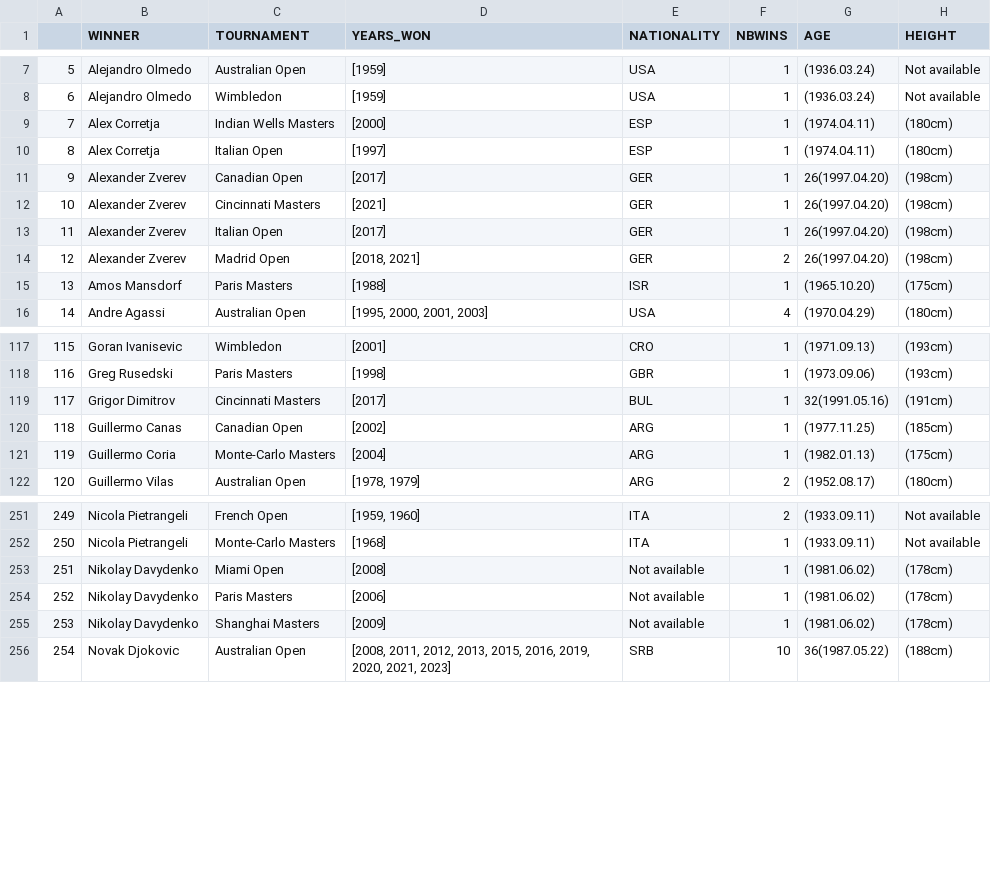
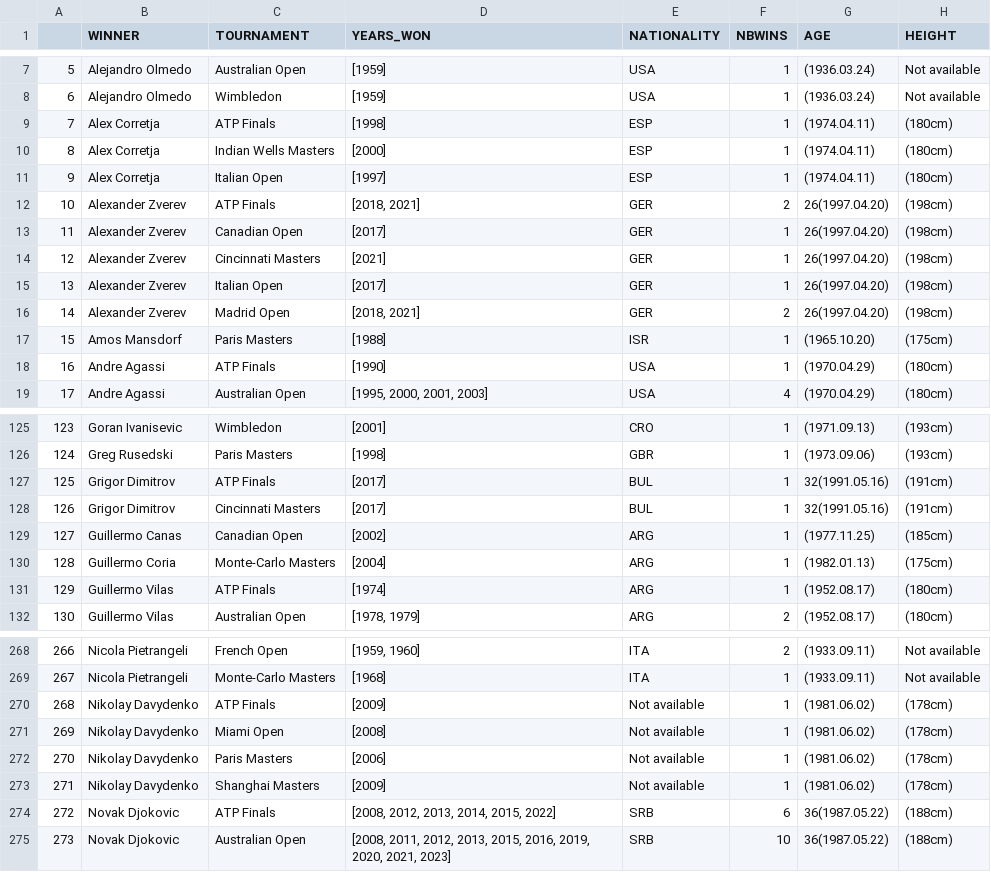
Before and after one commit to NielsMinssen/GrandSlamChampions, a CSV file: data/tennis/scrap_results_aggregated.csv, drawn as a sheet; only a part is shown, gaps mark what is left out; addresses are those after the commit; the diff covers the shown part only; the diff names each change by its address in the sheet, - before the commit and + after, or states it on an @@ line.

```diff
--- a/data/tennis/scrap_results_aggregated.csv
+++ b/data/tennis/scrap_results_aggregated.csv
+row 9: 7 | Alex Corretja | ATP Finals | [1998] | ESP | 1 | (1974.04.11) | (180cm)
@@ column A renumbered from row 10 down @@
+row 12: 10 | Alexander Zverev | ATP Finals | [2018, 2021] | GER | 2 | 26(1997.04.20) | (198cm)
+row 18: 16 | Andre Agassi | ATP Finals | [1990] | USA | 1 | (1970.04.29) | (180cm)
+row 127: 125 | Grigor Dimitrov | ATP Finals | [2017] | BUL | 1 | 32(1991.05.16) | (191cm)
+row 131: 129 | Guillermo Vilas | ATP Finals | [1974] | ARG | 1 | (1952.08.17) | (180cm)
+row 270: 268 | Nikolay Davydenko | ATP Finals | [2009] | Not available | 1 | (1981.06.02) | (178cm)
+row 274: 272 | Novak Djokovic | ATP Finals | [2008, 2012, 2013, 2014, 2015, 2022] | SRB | 6 | 36(1987.05.22) | (188cm)
```
Also changed, not shown: 17 added rows elsewhere in this file, data/tennis/scrap_results.csv, 1 other file.
